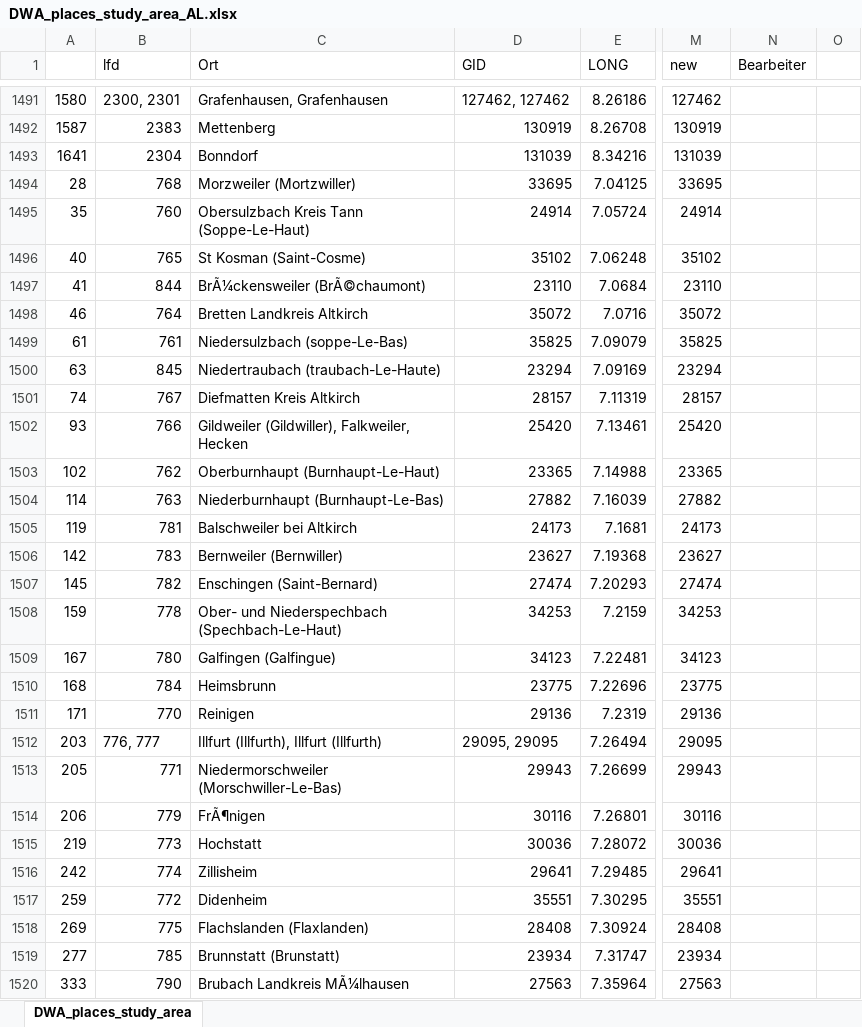
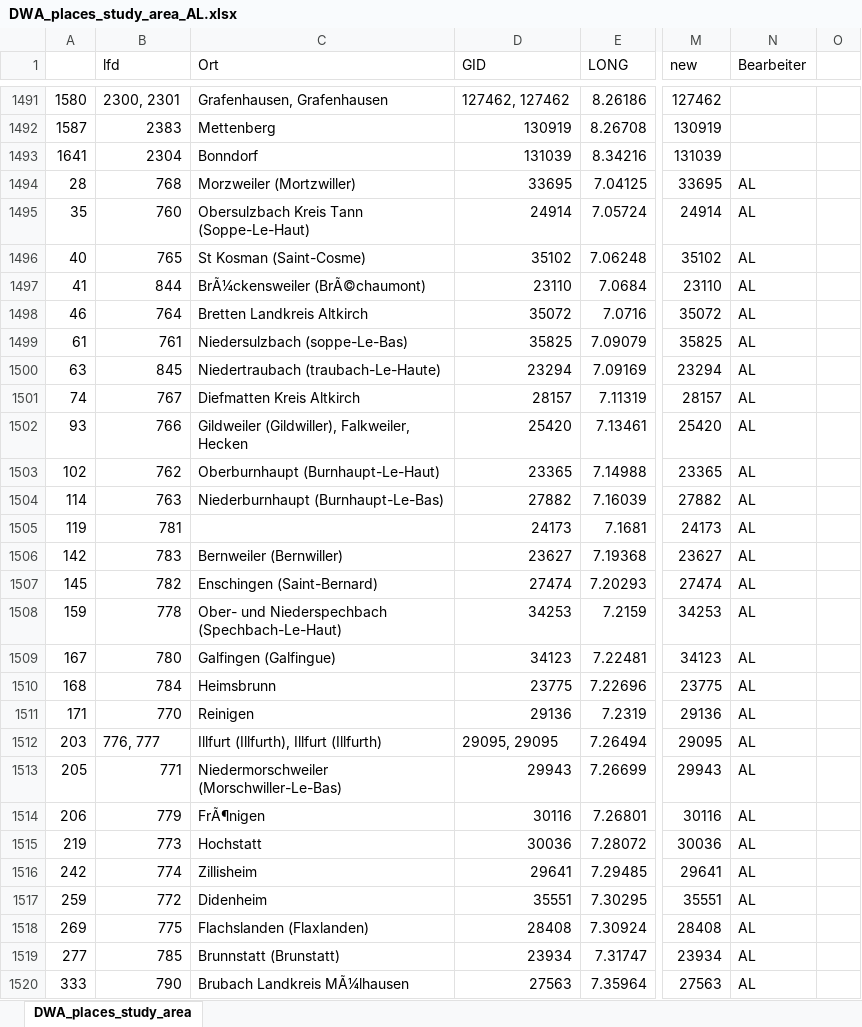
Before and after one commit to SchoenbergA/DWA, an Excel workbook: Doc/DWA_places_study_area_AL.xlsx, sheet DWA_places_study_area, drawn as a sheet; only a part is shown, gaps mark what is left out; values as stored, in another font and other column widths than the file's, no cell formats; the diff covers the shown part only; the diff names each change by its address in the sheet, - before the commit and + after, or states it on an @@ line.

```diff
--- a/Doc/DWA_places_study_area_AL.xlsx (sheet DWA_places_study_area)
+++ b/Doc/DWA_places_study_area_AL.xlsx (sheet DWA_places_study_area)
-N1494:N1520 (Bearbeiter): (empty)
+N1494:N1520 (Bearbeiter): AL
-C1505 (Ort): Balschweiler bei Altkirch
+C1505 (Ort): (empty)
```
Also changed, not shown: 81 edited cells elsewhere in this sheet, cell formats, GeoRef/DWA_GeoRef_studyarea_AL.xlsx, 1 other file.
